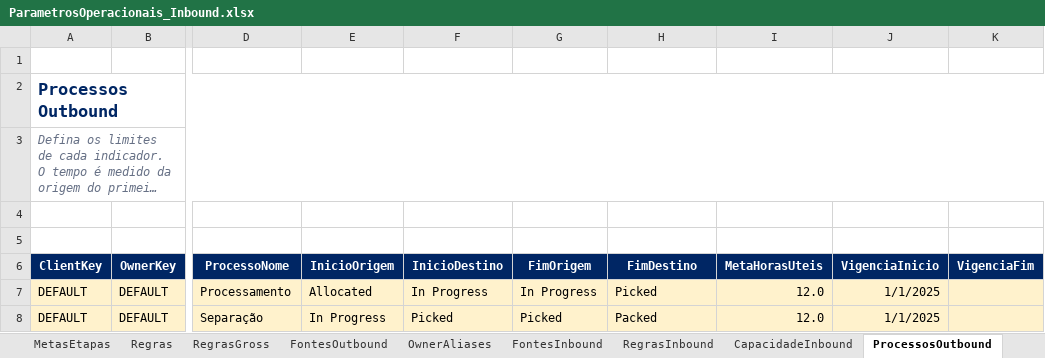
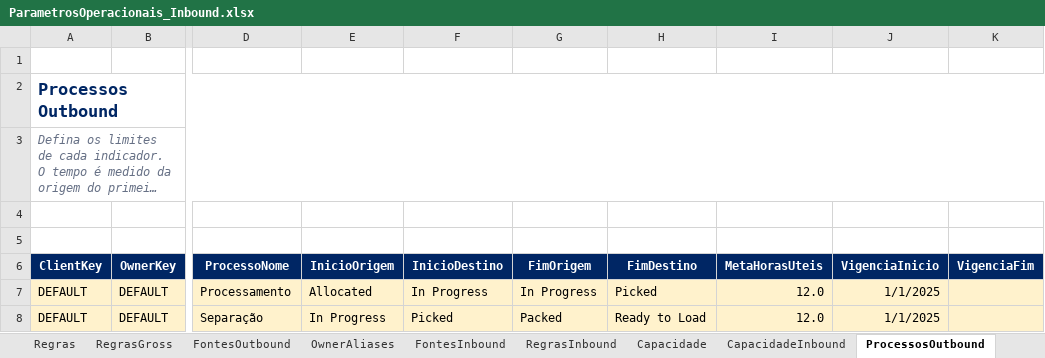
Before and after one commit to SalesLeo7/performance-operacional, an Excel workbook: dashboard_local/outputs/01a08633-89b4-7283-8814-f0b65f6970f7/ParametrosOperacionais_Inbound.xlsx, sheet ProcessosOutbound, drawn as a sheet; only a part is shown, gaps mark what is left out; long unchanged cells end in …; values as stored, in another font and other column widths than the file's, no borders; table styles not drawn; the diff names each change by its address in the sheet, - before the commit and + after, or states it on an @@ line.

Commit message:
Atualiza término padrão da separação outbound

```diff
--- a/dashboard_local/outputs/01a08633-89b4-7283-8814-f0b65f6970f7/ParametrosOperacionais_Inbound.xlsx (sheet ProcessosOutbound)
+++ b/dashboard_local/outputs/01a08633-89b4-7283-8814-f0b65f6970f7/ParametrosOperacionais_Inbound.xlsx (sheet ProcessosOutbound)
-G8 (FimOrigem): Picked
+G8 (FimOrigem): Packed
-H8 (FimDestino): Packed
+H8 (FimDestino): Ready to Load
```
Also changed, not shown: sheet RegrasGross, sheet CapacidadeInbound, other sheet tabs, outputs/01a08633-89b4-7283-8814-f0b65f6970f7/ParametrosOperacionais_Inbound.xlsx, 3 other files.
